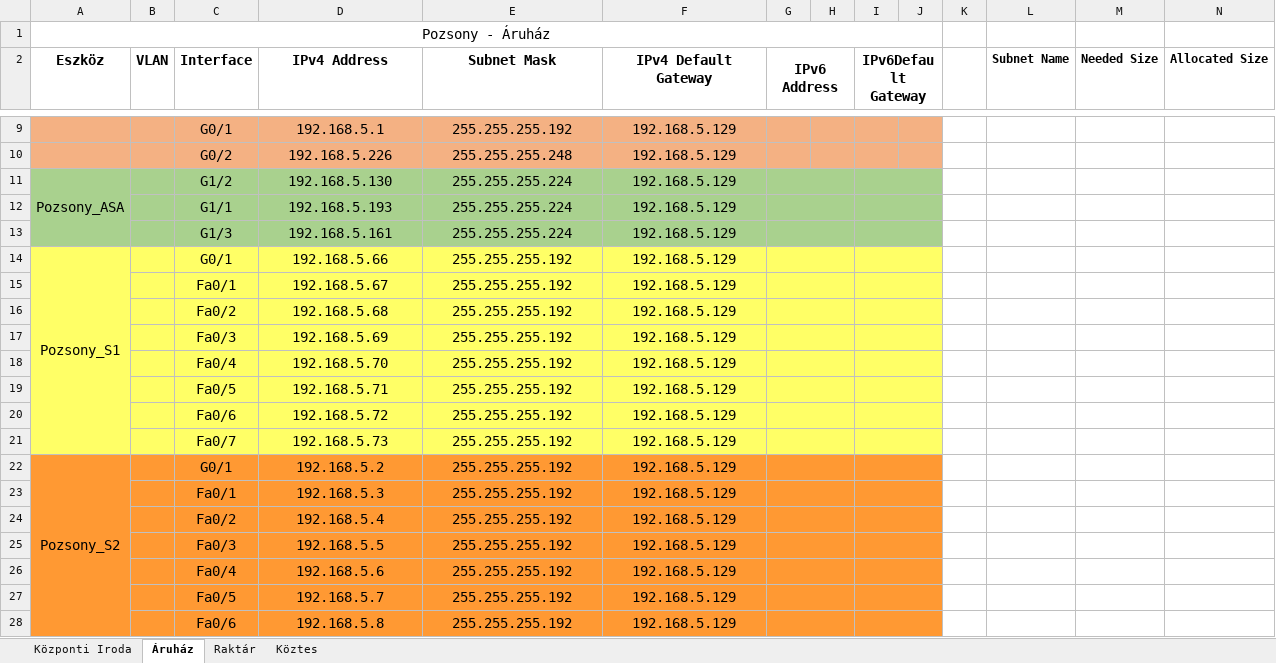
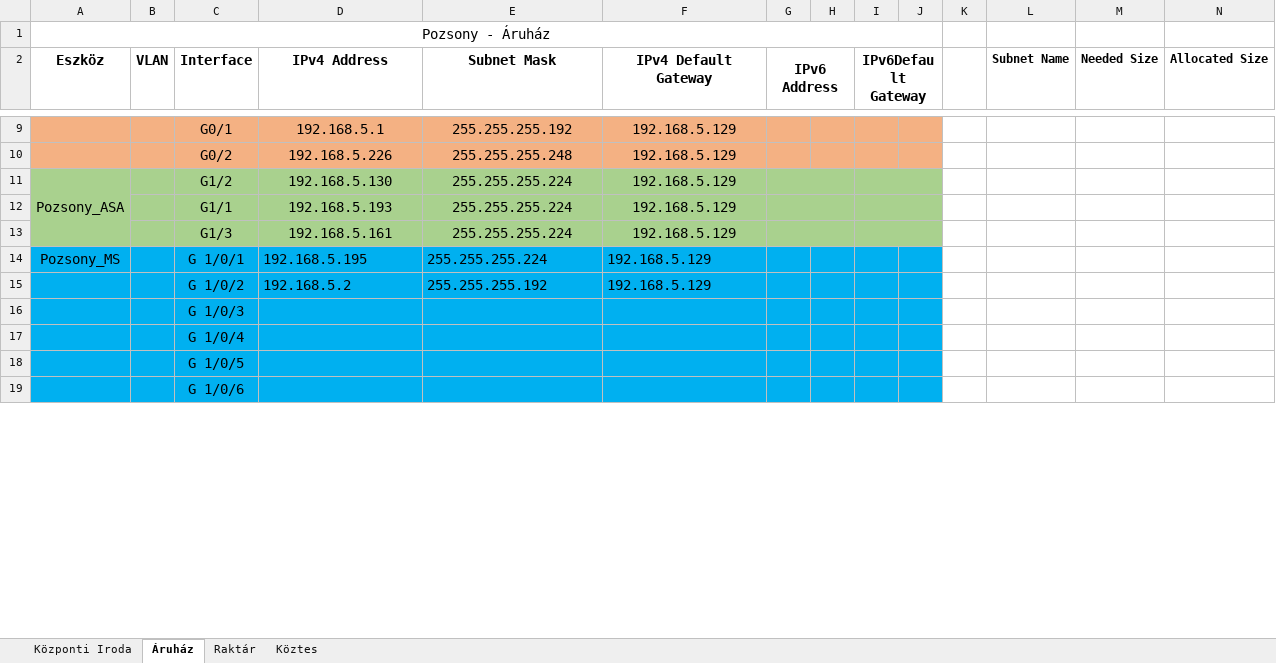
Before and after one commit to LocskaG/Uzemelteto_vizsgaremek_2024, an Excel workbook: IP_cim_kiosztas_akutális.xlsx, sheet Áruház, drawn as a sheet; only a part is shown, gaps mark what is left out; values as stored, in another font and other column widths than the file's, no borders; removed rows and columns are numbered as before the commit, all else as after; rows hold the shown columns only; the diff covers the shown part only; the diff names each change by its address in the sheet, - before the commit and + after, or states it on an @@ line.

```diff
--- a/IP_cim_kiosztas_akutális.xlsx (sheet Áruház)
+++ b/IP_cim_kiosztas_akutális.xlsx (sheet Áruház)
-row 14: Pozsony_S1 |  | G0/1 | 192.168.5.66 | 255.255.255.192 | 192.168.5.129
-row 15:  |  | Fa0/1 | 192.168.5.67 | 255.255.255.192 | 192.168.5.129
-row 16:  |  | Fa0/2 | 192.168.5.68 | 255.255.255.192 | 192.168.5.129
-row 17:  |  | Fa0/3 | 192.168.5.69 | 255.255.255.192 | 192.168.5.129
-row 18:  |  | Fa0/4 | 192.168.5.70 | 255.255.255.192 | 192.168.5.129
-row 19:  |  | Fa0/5 | 192.168.5.71 | 255.255.255.192 | 192.168.5.129
-row 20:  |  | Fa0/6 | 192.168.5.72 | 255.255.255.192 | 192.168.5.129
-row 21:  |  | Fa0/7 | 192.168.5.73 | 255.255.255.192 | 192.168.5.129
-A14 (Eszköz): Pozsony_S2
+A14 (Eszköz): Pozsony_MS
-A14:J15 fill: #FF9933
+A14:J15 fill: #00B0F0
-A22:A28 merged
-C14 (Interface): G0/1
+C14 (Interface): G 1/0/1
-D14 (IPv4 Address): 192.168.5.2
+D14 (IPv4 Address): 192.168.5.195
-D14:F15 alignment: center
+D14:F15 alignment: left
-E14 (Subnet Mask): 255.255.255.192
+E14 (Subnet Mask): 255.255.255.224
-G22:H22 merged
-I22:J22 merged
-C15 (Interface): Fa0/1
+C15 (Interface): G 1/0/2
-D15 (IPv4 Address): 192.168.5.3
+D15 (IPv4 Address): 192.168.5.2
-G23:H23 merged
-I23:J23 merged
-row 24:  |  | Fa0/2 | 192.168.5.4 | 255.255.255.192 | 192.168.5.129
-row 25:  |  | Fa0/3 | 192.168.5.5 | 255.255.255.192 | 192.168.5.129
-row 26:  |  | Fa0/4 | 192.168.5.6 | 255.255.255.192 | 192.168.5.129
-row 27:  |  | Fa0/5 | 192.168.5.7 | 255.255.255.192 | 192.168.5.129
-row 28:  |  | Fa0/6 | 192.168.5.8 | 255.255.255.192 | 192.168.5.129
+row 16:  |  | G 1/0/3
+row 17:  |  | G 1/0/4
+row 18:  |  | G 1/0/5
+row 19:  |  | G 1/0/6
```
Also changed, not shown: 22 added rows, 30 edited cells, cell formats and merged cells elsewhere in this sheet, 1 other file.
